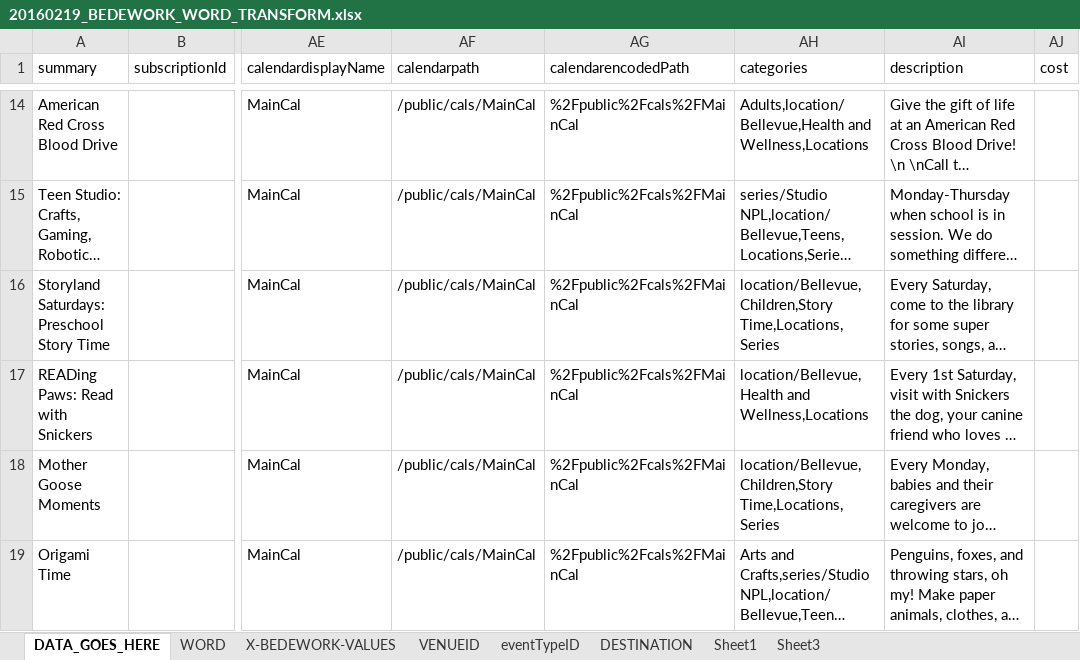
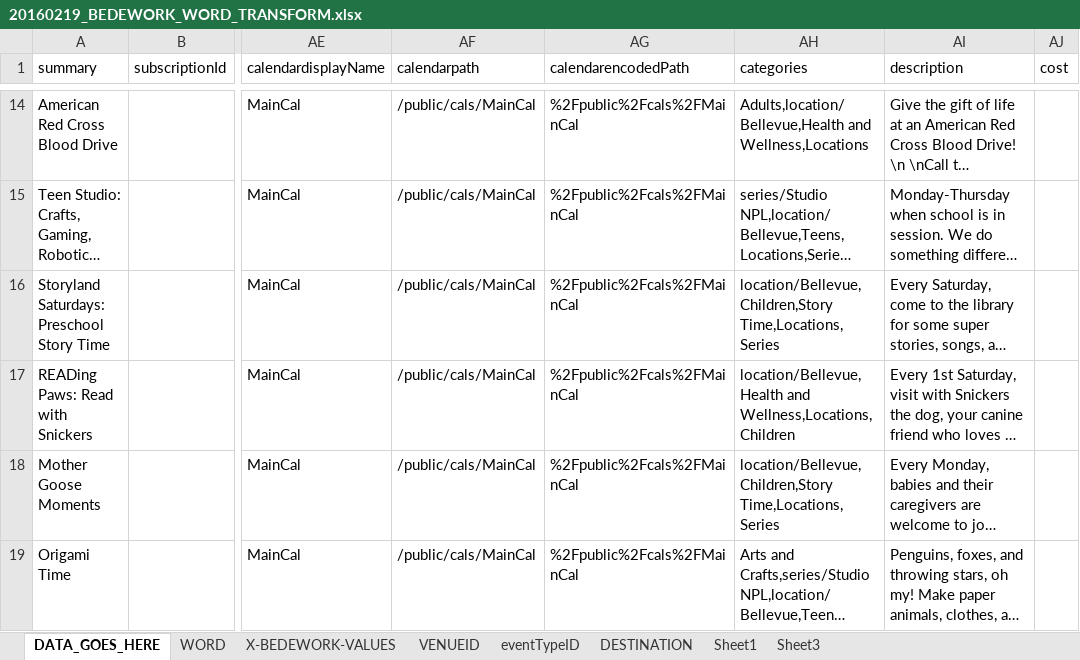
Before and after one commit to kyletcook/Concatenate-Quarterly_Programs, an Excel workbook: 20160219_BEDEWORK_WORD_TRANSFORM.xlsx, sheet DATA_GOES_HERE, drawn as a sheet; only a part is shown, gaps mark what is left out; long unchanged cells end in …; values as stored, in another font and other column widths than the file's, no borders; table styles not drawn; the diff names each change by its address in the sheet, - before the commit and + after, or states it on an @@ line.

```diff
--- a/20160219_BEDEWORK_WORD_TRANSFORM.xlsx (sheet DATA_GOES_HERE)
+++ b/20160219_BEDEWORK_WORD_TRANSFORM.xlsx (sheet DATA_GOES_HERE)
-AH17 (categories): location/Bellevue,Health and Wellness,Locations
+AH17 (categories): location/Bellevue,Health and Wellness,Locations,Children
```
Also changed, not shown: sheet DESTINATION, sheet WORD, formulas that keep their value, charts or pictures.
